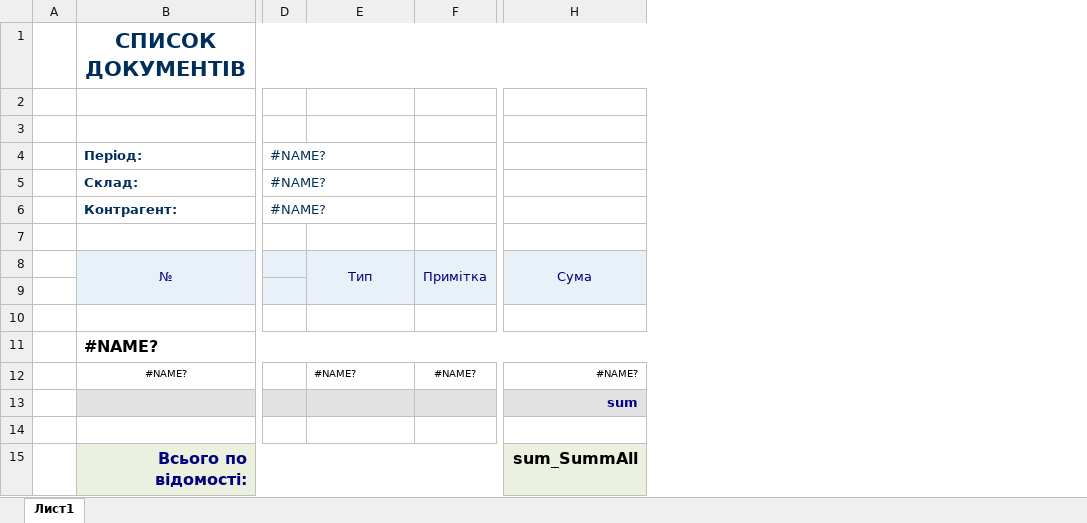
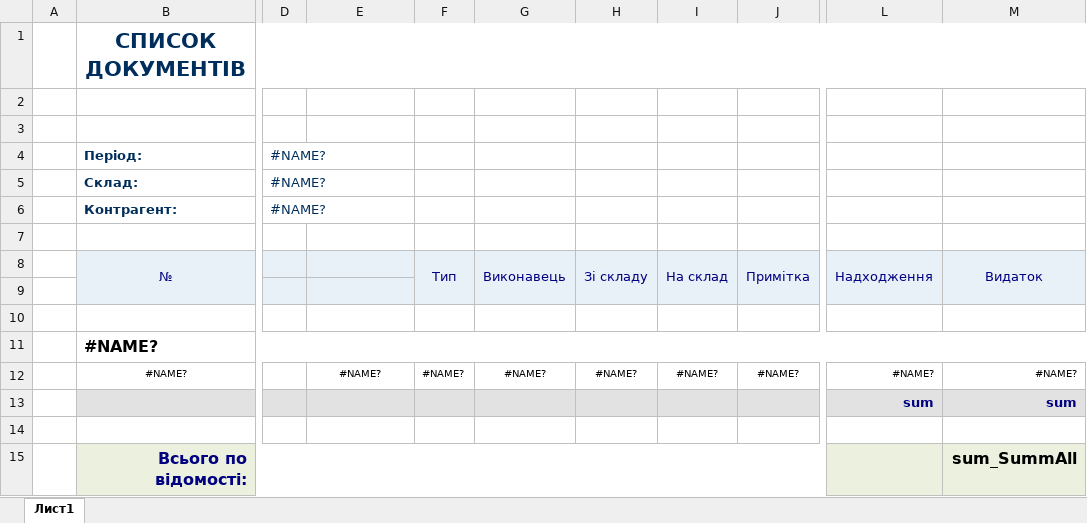
Before and after one commit to sp75/SP-Sklad, an Excel workbook: SP_Sklad/TempLate/DocList(44).xlsx, sheet Лист1, drawn as a sheet; only a part is shown, gaps mark what is left out; values as stored, in another font and other column widths than the file's, no borders; removed rows and columns are numbered as before the commit, all else as after; the diff names each change by its address in the sheet, - before the commit and + after, or states it on an @@ line.

```diff
--- a/SP_Sklad/TempLate/DocList(44).xlsx (sheet Лист1)
+++ b/SP_Sklad/TempLate/DocList(44).xlsx (sheet Лист1)
+column F, rows 8-12: Тип |  |  |  | #NAME?
+column G, rows 8-12: Виконавець |  |  |  | #NAME?
+column H, rows 8-12: Зі складу |  |  |  | #NAME?
+column I, rows 8-12: На склад |  |  |  | #NAME?
+column L, rows 8-13: Надходження |  |  |  | #NAME? | sum
-E8: Тип
+E8: (empty)
-E8:E9 merged
-M8: Cума
+M8: Видаток
-E12 alignment: left
+E12 alignment: center
```
Also changed, not shown: formulas that keep their value, 13 other files.
